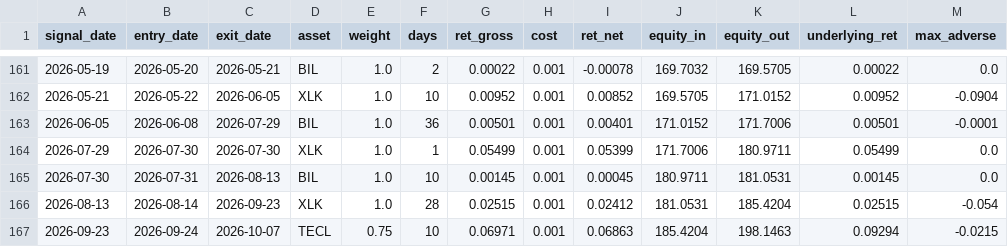
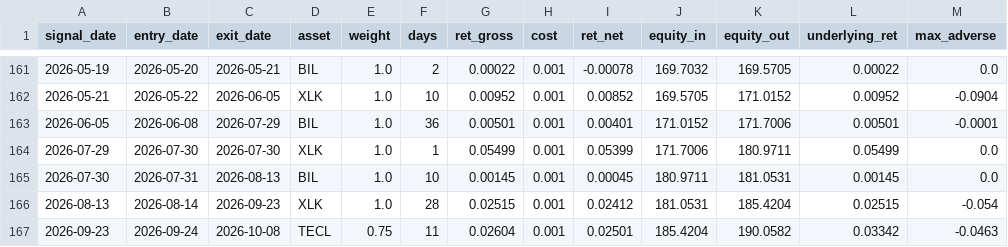
Before and after one commit to dampiermike/TECL_XLK_BIL_timing, a CSV file: results/trades.csv, drawn as a sheet; only a part is shown, gaps mark what is left out.

```diff
--- a/results/trades.csv
+++ b/results/trades.csv
@@ -166,2 +166,2 @@ signal_date,entry_date,exit_date,asset,weight,days,ret_gross,cost,ret_net,equity
 2026-08-13,2026-08-14,2026-09-23,XLK,1.0,28,0.02515,0.001,0.02412,181.0531,185.4204,0.02515,-0.054
-2026-09-23,2026-09-24,2026-10-07,TECL,0.75,10,0.06971,0.001,0.06863,185.4204,198.1463,0.09294,-0.0215
+2026-09-23,2026-09-24,2026-10-08,TECL,0.75,11,0.02604,0.001,0.02501,185.4204,190.0582,0.03342,-0.0463
```
Also changed, not shown: results/equity_curve.csv, 11 other files.
